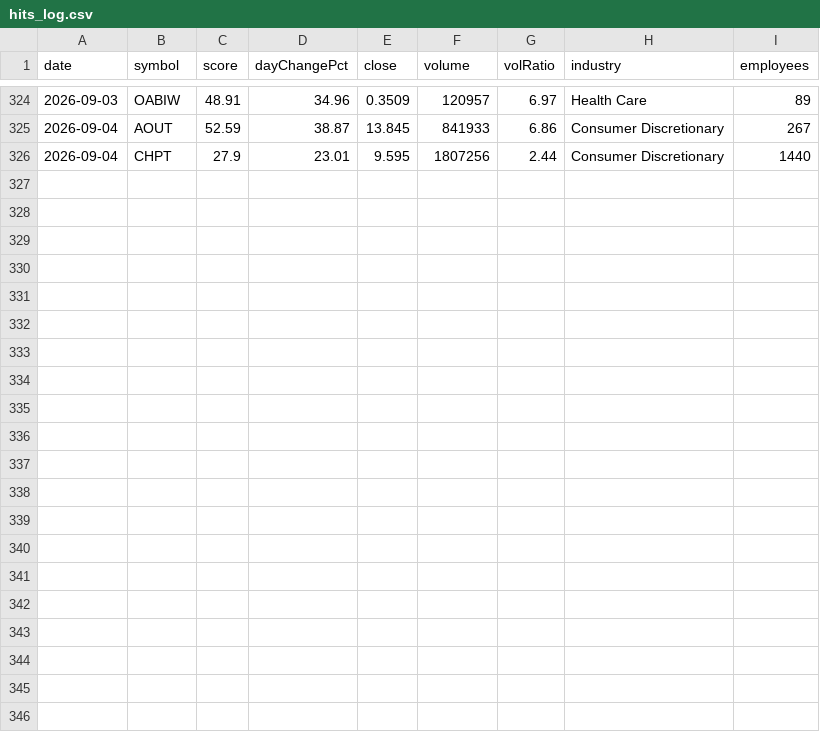
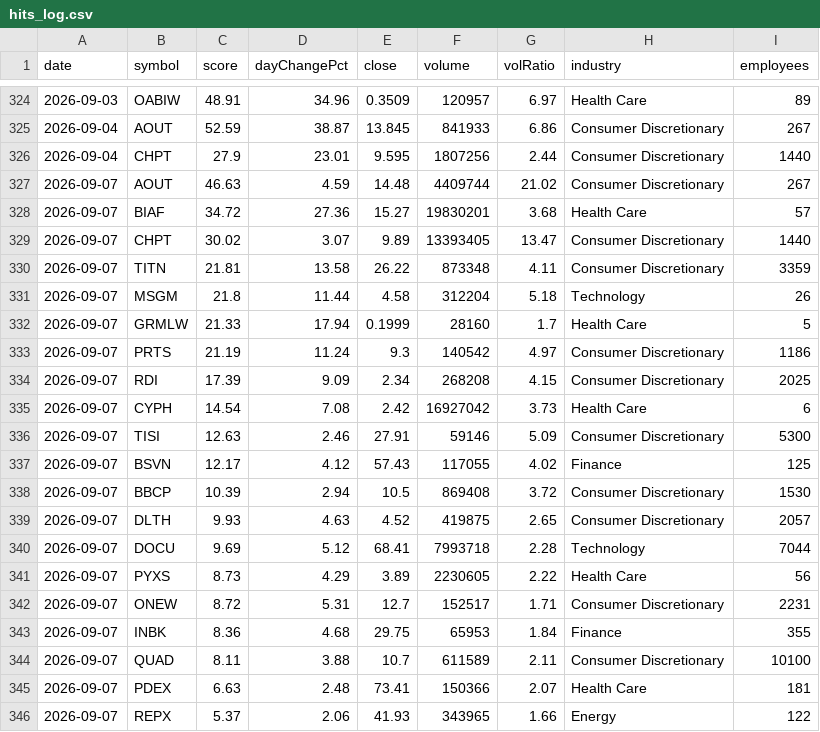
Before and after one commit to ozkanpakdil/top-us-stock-tickers, a CSV file: docs/data/screener/hits_log.csv, drawn as a sheet; only a part is shown, gaps mark what is left out.

```diff
--- a/docs/data/screener/hits_log.csv
+++ b/docs/data/screener/hits_log.csv
@@ -326 +326,21 @@ date,symbol,score,dayChangePct,close,volume,volRatio,industry,employees
 2026-09-04,CHPT,27.9,23.01,9.595,1807256,2.44,Consumer Discretionary,1440
+2026-09-07,AOUT,46.63,4.59,14.48,4409744,21.02,Consumer Discretionary,267
+2026-09-07,BIAF,34.72,27.36,15.27,19830201,3.68,Health Care,57
+2026-09-07,CHPT,30.02,3.07,9.89,13393405,13.47,Consumer Discretionary,1440
+2026-09-07,TITN,21.81,13.58,26.22,873348,4.11,Consumer Discretionary,3359
+2026-09-07,MSGM,21.8,11.44,4.58,312204,5.18,Technology,26
+2026-09-07,GRMLW,21.33,17.94,0.1999,28160,1.7,Health Care,5
+2026-09-07,PRTS,21.19,11.24,9.3,140542,4.97,Consumer Discretionary,1186
+2026-09-07,RDI,17.39,9.09,2.34,268208,4.15,Consumer Discretionary,2025
+2026-09-07,CYPH,14.54,7.08,2.42,16927042,3.73,Health Care,6
+2026-09-07,TISI,12.63,2.46,27.91,59146,5.09,Consumer Discretionary,5300
+2026-09-07,BSVN,12.17,4.12,57.43,117055,4.02,Finance,125
+2026-09-07,BBCP,10.39,2.94,10.5,869408,3.72,Consumer Discretionary,1530
+2026-09-07,DLTH,9.93,4.63,4.52,419875,2.65,Consumer Discretionary,2057
+2026-09-07,DOCU,9.69,5.12,68.41,7993718,2.28,Technology,7044
+2026-09-07,PYXS,8.73,4.29,3.89,2230605,2.22,Health Care,56
+2026-09-07,ONEW,8.72,5.31,12.7,152517,1.71,Consumer Discretionary,2231
+2026-09-07,INBK,8.36,4.68,29.75,65953,1.84,Finance,355
+2026-09-07,QUAD,8.11,3.88,10.7,611589,2.11,Consumer Discretionary,10100
+2026-09-07,PDEX,6.63,2.48,73.41,150366,2.07,Health Care,181
+2026-09-07,REPX,5.37,2.06,41.93,343965,1.66,Energy,122
```
Also changed, not shown: by_industry/consumer_discretionary.csv, by_industry/health_care.csv, 21 other files.
